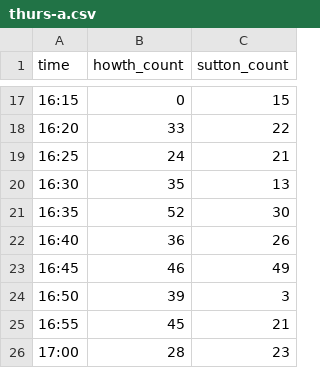
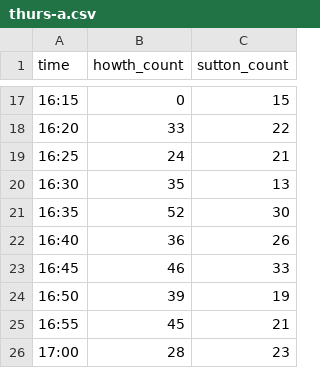
Before and after one commit to will-carkner/yeoty-2023, a CSV file: data/thurs-a.csv, drawn as a sheet; only a part is shown, gaps mark what is left out.

Commit message:
smooth out mistiming

```diff
--- a/data/thurs-a.csv
+++ b/data/thurs-a.csv
@@ -22,4 +22,4 @@ time,howth_count,sutton_count
 16:40,36,26
-16:45,46,49
-16:50,39,3
+16:45,46,33
+16:50,39,19
 16:55,45,21
```
